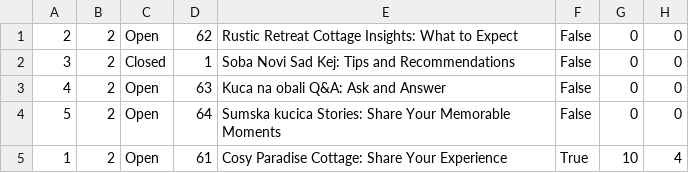
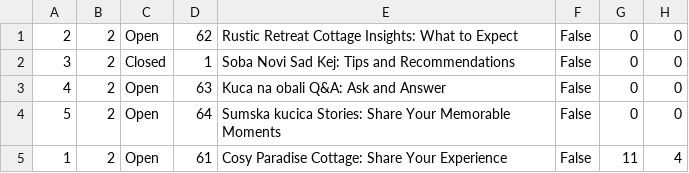
Before and after one commit to breskva01/SIMS-Projekat-Grupa4-TimD, a CSV file: InitialProject/InitialProject/Resources/Data/forums.csv, drawn as a sheet.

```diff
--- a/InitialProject/InitialProject/Resources/Data/forums.csv
+++ b/InitialProject/InitialProject/Resources/Data/forums.csv
@@ -4,2 +4,2 @@
 5|2|Open|64|Sumska kucica Stories: Share Your Memorable Moments|False|0|0
-1|2|Open|61|Cosy Paradise Cottage: Share Your Experience|True|10|4
+1|2|Open|61|Cosy Paradise Cottage: Share Your Experience|False|11|4
```
Also changed, not shown: InitialProject/InitialProject/Resources/Data/accommodationRatings.csv, InitialProject/InitialProject/Resources/Data/accommodationReservations.csv, 45 other files.
